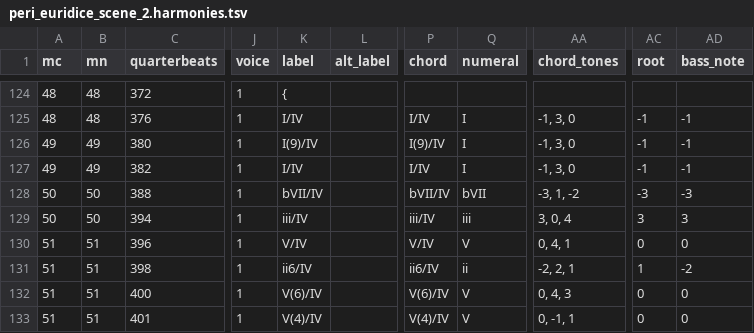
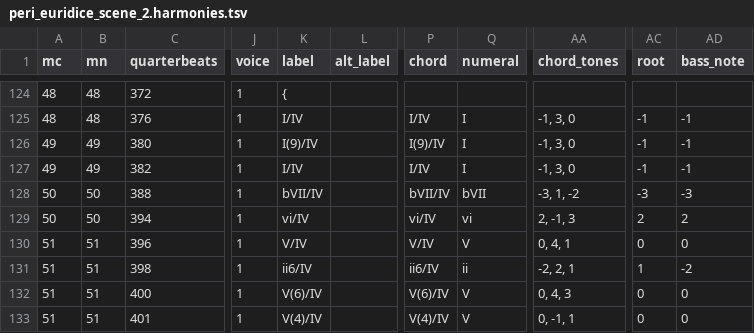
Before and after one commit to DCMLab/peri_euridice, a TSV file: harmonies/peri_euridice_scene_2.harmonies.tsv, drawn as a sheet; only a part is shown, gaps mark what is left out; the diff names each change by its address in the sheet, - before the commit and + after, or states it on an @@ line.

```diff
--- a/harmonies/peri_euridice_scene_2.harmonies.tsv
+++ b/harmonies/peri_euridice_scene_2.harmonies.tsv
-K129 (label): iii/IV
+K129 (label): vi/IV
-P129 (chord): iii/IV
+P129 (chord): vi/IV
-Q129 (numeral): iii
+Q129 (numeral): vi
-AA129 (chord_tones): 3, 0, 4
+AA129 (chord_tones): 2, -1, 3
-AC129 (root): 3
+AC129 (root): 2
-AD129 (bass_note): 3
+AD129 (bass_note): 2
```
Also changed, not shown: reviewed/peri_euridice_scene_2_reviewed.tsv, 3 other files.
